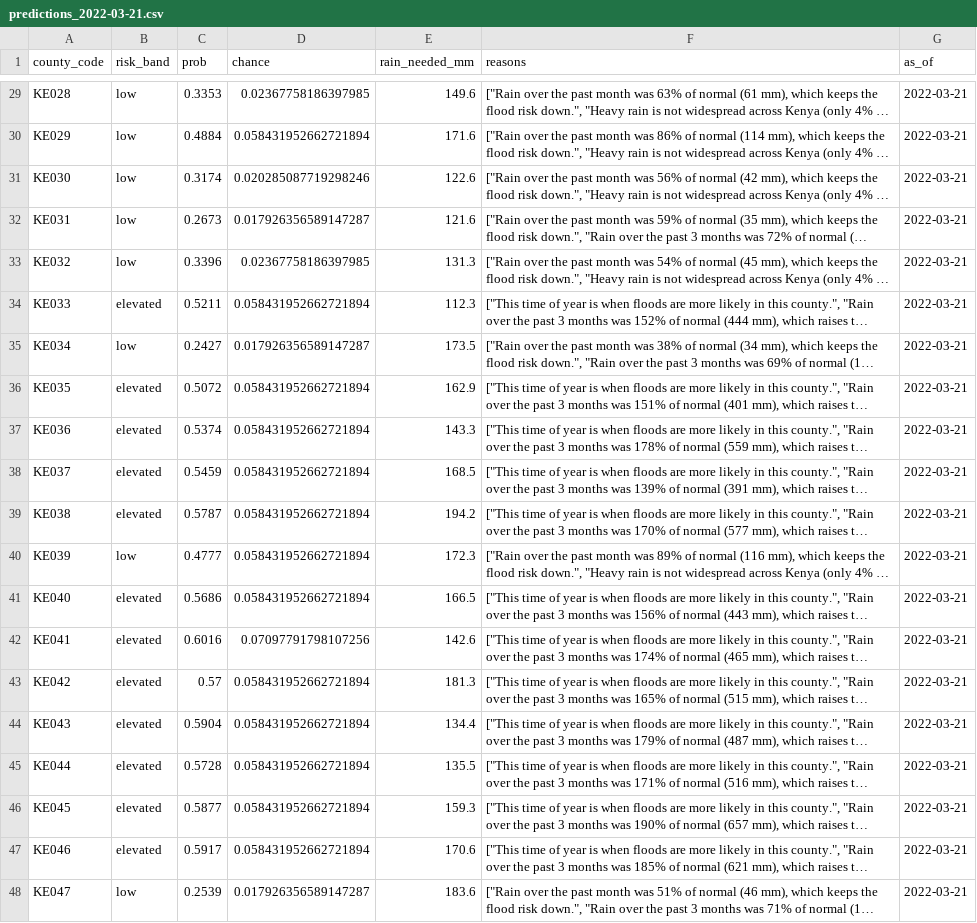
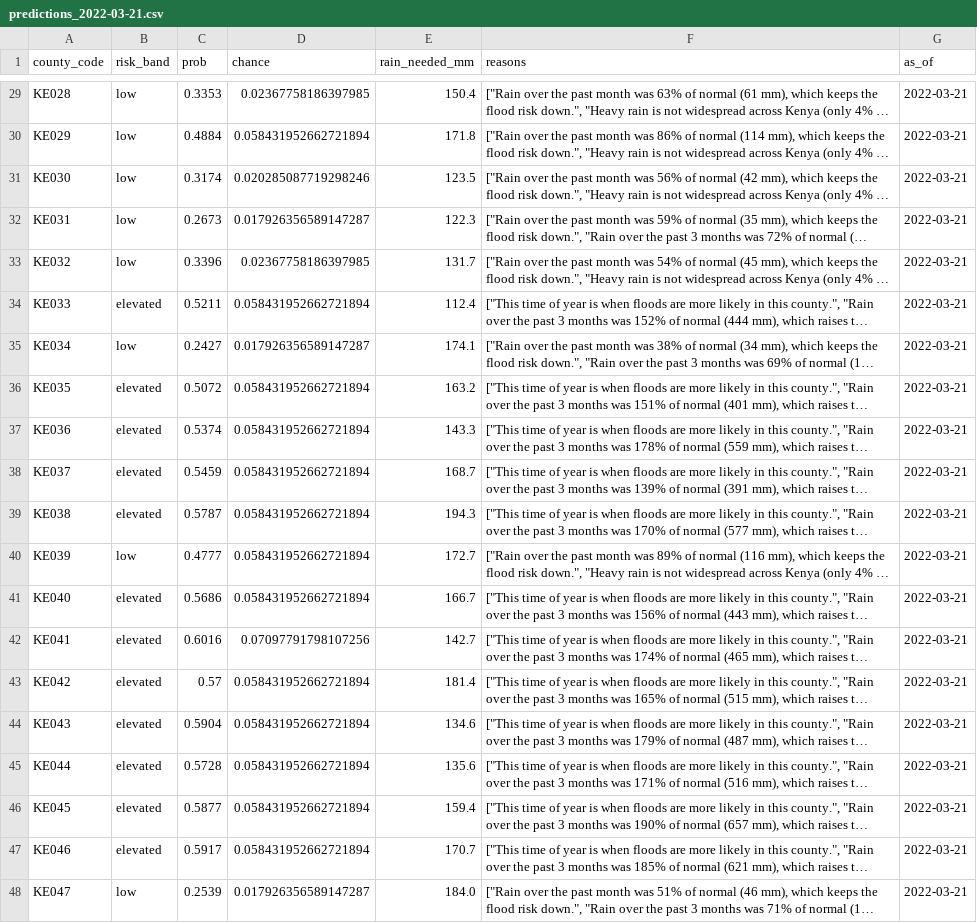
Before and after one commit to ericghati/MajiAlert-Kenya, a CSV file: backend/demo/predictions_2022-03-21.csv, drawn as a sheet; only a part is shown, gaps mark what is left out; long unchanged cells end in …; the diff covers the shown part only; the diff names each change by its address in the sheet, - before the commit and + after, or states it on an @@ line.

Commit message:
Percent of normal uses the training definition (x+5)/(normal+5) in rain-needed and model.json notes; remove HANDOFF.md from the repo and ignore it

```diff
--- a/backend/demo/predictions_2022-03-21.csv
+++ b/backend/demo/predictions_2022-03-21.csv
-E29 (rain_needed_mm): 149.6
+E29 (rain_needed_mm): 150.4
-E30 (rain_needed_mm): 171.6
+E30 (rain_needed_mm): 171.8
-E31 (rain_needed_mm): 122.6
+E31 (rain_needed_mm): 123.5
-E32 (rain_needed_mm): 121.6
+E32 (rain_needed_mm): 122.3
-E33 (rain_needed_mm): 131.3
+E33 (rain_needed_mm): 131.7
-E34 (rain_needed_mm): 112.3
+E34 (rain_needed_mm): 112.4
-E35 (rain_needed_mm): 173.5
+E35 (rain_needed_mm): 174.1
-E36 (rain_needed_mm): 162.9
+E36 (rain_needed_mm): 163.2
-E38 (rain_needed_mm): 168.5
+E38 (rain_needed_mm): 168.7
-E39 (rain_needed_mm): 194.2
+E39 (rain_needed_mm): 194.3
-E40 (rain_needed_mm): 172.3
+E40 (rain_needed_mm): 172.7
-E41 (rain_needed_mm): 166.5
+E41 (rain_needed_mm): 166.7
-E42 (rain_needed_mm): 142.6
+E42 (rain_needed_mm): 142.7
-E43 (rain_needed_mm): 181.3
+E43 (rain_needed_mm): 181.4
-E44 (rain_needed_mm): 134.4
+E44 (rain_needed_mm): 134.6
-E45 (rain_needed_mm): 135.5
+E45 (rain_needed_mm): 135.6
-E46 (rain_needed_mm): 159.3
+E46 (rain_needed_mm): 159.4
-E47 (rain_needed_mm): 170.6
+E47 (rain_needed_mm): 170.7
-E48 (rain_needed_mm): 183.6
+E48 (rain_needed_mm): 184.0
```
Also changed, not shown: 27 edited cells elsewhere in this file, backend/demo/predictions_2024-04-21.csv, 5 other files.
